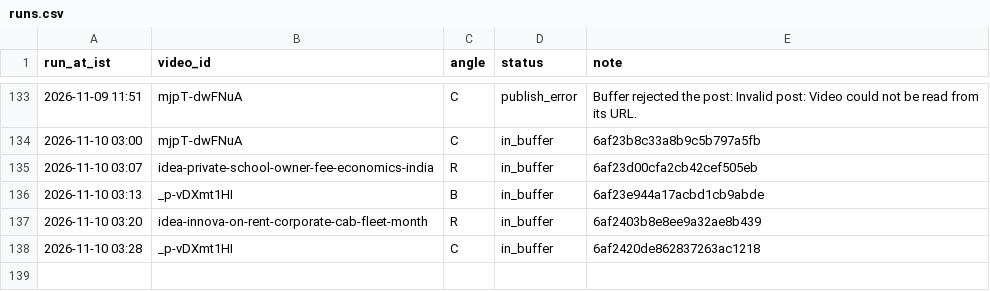
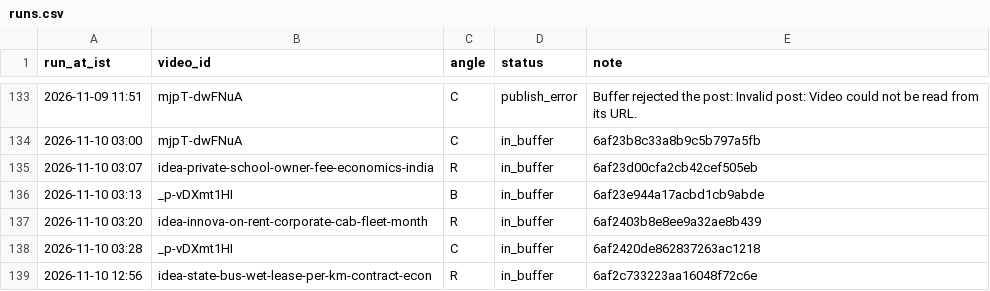
Before and after one commit to candidmarketingltd-art/paisadecode-reels, a CSV file: logs/runs.csv, drawn as a sheet; only a part is shown, gaps mark what is left out; the diff names each change by its address in the sheet, - before the commit and + after, or states it on an @@ line.

Commit message:
buffer refill 32

```diff
--- a/logs/runs.csv
+++ b/logs/runs.csv
+row 139: 2026-11-10 12:56 | idea-state-bus-wet-lease-per-km-contract-econ | R | in_buffer | 6af2c733223aa16048f72c6e
```
Also changed, not shown: calendar/calendar.csv, 5 other files.
